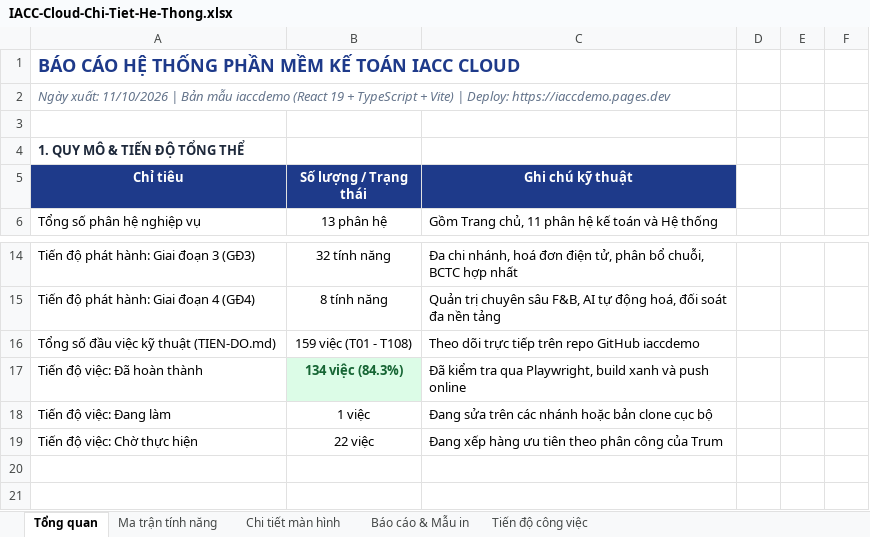
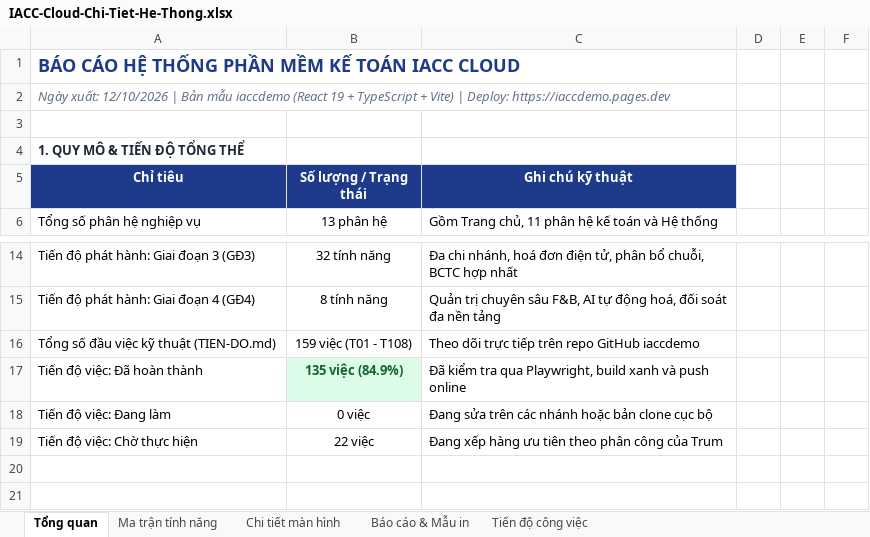
Before and after one commit to trungkhanhduong93/iaccdemo, an Excel workbook: docs/IACC-Cloud-Chi-Tiet-He-Thong.xlsx, sheet Tổng quan, drawn as a sheet; only a part is shown, gaps mark what is left out; values as stored, in another font and other column widths than the file's, no borders; the diff names each change by its address in the sheet, - before the commit and + after, or states it on an @@ line.

```diff
--- a/docs/IACC-Cloud-Chi-Tiet-He-Thong.xlsx (sheet Tổng quan)
+++ b/docs/IACC-Cloud-Chi-Tiet-He-Thong.xlsx (sheet Tổng quan)
-A2 (Chỉ tiêu): Ngày xuất: 11/10/2026 | Bản…
+A2 (Chỉ tiêu): Ngày xuất: 12/10/2026 | Bản…
-B17 (Số lượng / Trạng thái): 134 việc (84.3%)
+B17 (Số lượng / Trạng thái): 135 việc (84.9%)
-B18 (Số lượng / Trạng thái): 1 việc
+B18 (Số lượng / Trạng thái): 0 việc
```
Also changed, not shown: sheet Tiến độ công việc, 18 other files.
